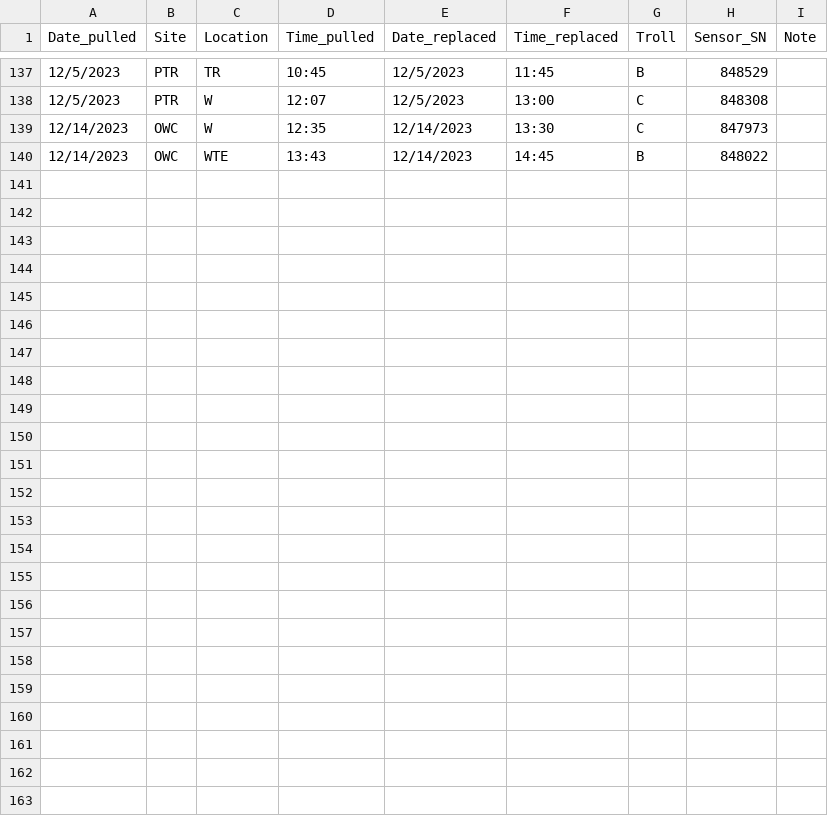
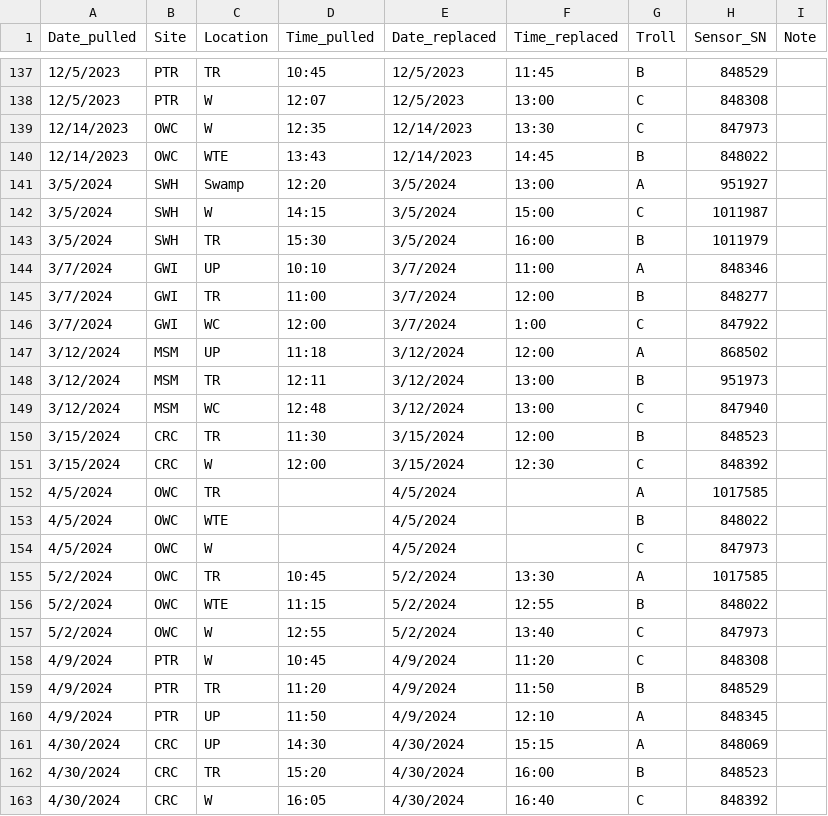
Before and after one commit to COMPASS-DOE/data-workflows, a CSV file: synoptic/metadata/out-of-service/troll_maintenance.csv, drawn as a sheet; only a part is shown, gaps mark what is left out.

```diff
--- a/synoptic/metadata/out-of-service/troll_maintenance.csv
+++ b/synoptic/metadata/out-of-service/troll_maintenance.csv
@@ -140 +140,24 @@ Date_pulled,Site,Location,Time_pulled,Date_replaced,Time_replaced,Troll,Sensor_S
 12/14/2023,OWC,WTE,13:43,12/14/2023,14:45,B,848022,
+3/5/2024,SWH,Swamp,12:20,3/5/2024,13:00,A,951927,
+3/5/2024,SWH,W,14:15,3/5/2024,15:00,C,1011987,
+3/5/2024,SWH,TR,15:30,3/5/2024,16:00,B,1011979,
+3/7/2024,GWI,UP,10:10,3/7/2024,11:00,A,848346,
+3/7/2024,GWI,TR,11:00,3/7/2024,12:00,B,848277,
+3/7/2024,GWI,WC,12:00,3/7/2024,1:00,C,847922,
+3/12/2024,MSM,UP,11:18,3/12/2024,12:00,A,868502,
+3/12/2024,MSM,TR,12:11,3/12/2024,13:00,B,951973,
+3/12/2024,MSM,WC,12:48,3/12/2024,13:00,C,847940,
+3/15/2024,CRC,TR,11:30,3/15/2024,12:00,B,848523,
+3/15/2024,CRC,W,12:00,3/15/2024,12:30,C,848392,
+4/5/2024,OWC,TR,,4/5/2024,,A,1017585,
+4/5/2024,OWC,WTE,,4/5/2024,,B,848022,
+4/5/2024,OWC,W,,4/5/2024,,C,847973,
+5/2/2024,OWC,TR,10:45,5/2/2024,13:30,A,1017585,
+5/2/2024,OWC,WTE,11:15,5/2/2024,12:55,B,848022,
+5/2/2024,OWC,W,12:55,5/2/2024,13:40,C,847973,
+4/9/2024,PTR,W,10:45,4/9/2024,11:20,C,848308,
+4/9/2024,PTR,TR,11:20,4/9/2024,11:50,B,848529,
+4/9/2024,PTR,UP,11:50,4/9/2024,12:10,A,848345,
+4/30/2024,CRC,UP,14:30,4/30/2024,15:15,A,848069,
+4/30/2024,CRC,TR,15:20,4/30/2024,16:00,B,848523,
+4/30/2024,CRC,W,16:05,4/30/2024,16:40,C,848392,
```
Also changed, not shown: synoptic/metadata/out-of-service/exo_log.csv, 2 other files.
